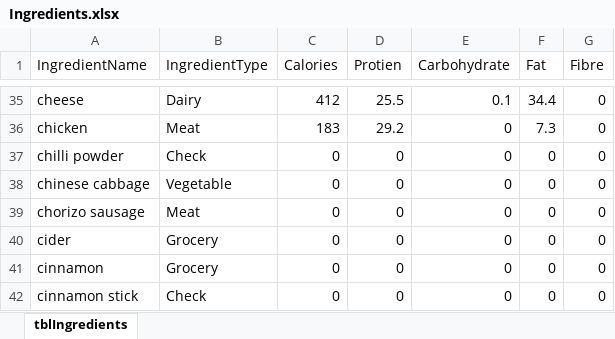
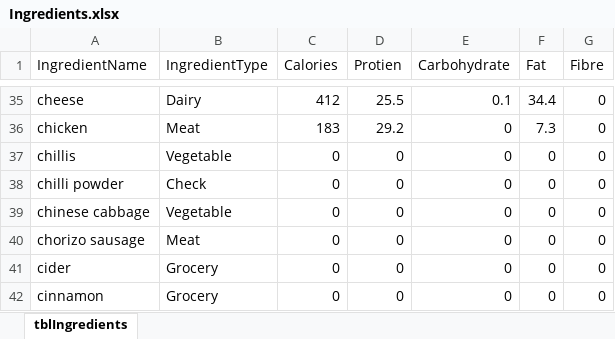
Before and after one commit to joejcollins/harmony-angel, an Excel workbook: ConsoleApp/Input/Ingredients.xlsx, sheet tblIngredients, drawn as a sheet; only a part is shown, gaps mark what is left out; the shorter side is filled out with more unchanged rows; values as stored, in another font and other column widths than the file's, no borders; the diff names each change by its address in the sheet, - before the commit and + after, or states it on an @@ line.

Commit message:
Added chilli to the tuna bake

```diff
--- a/ConsoleApp/Input/Ingredients.xlsx (sheet tblIngredients)
+++ b/ConsoleApp/Input/Ingredients.xlsx (sheet tblIngredients)
+row 37: chillis | Vegetable | 0 | 0 | 0 | 0 | 0
```
Also changed, not shown: 4 other files.
